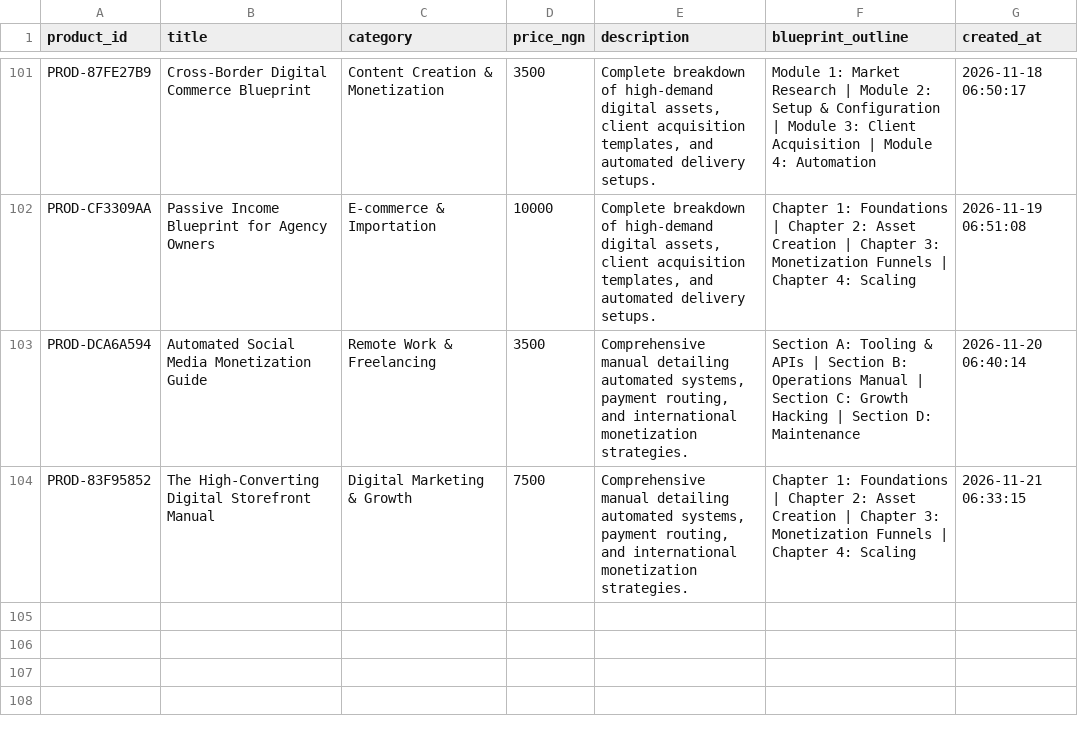
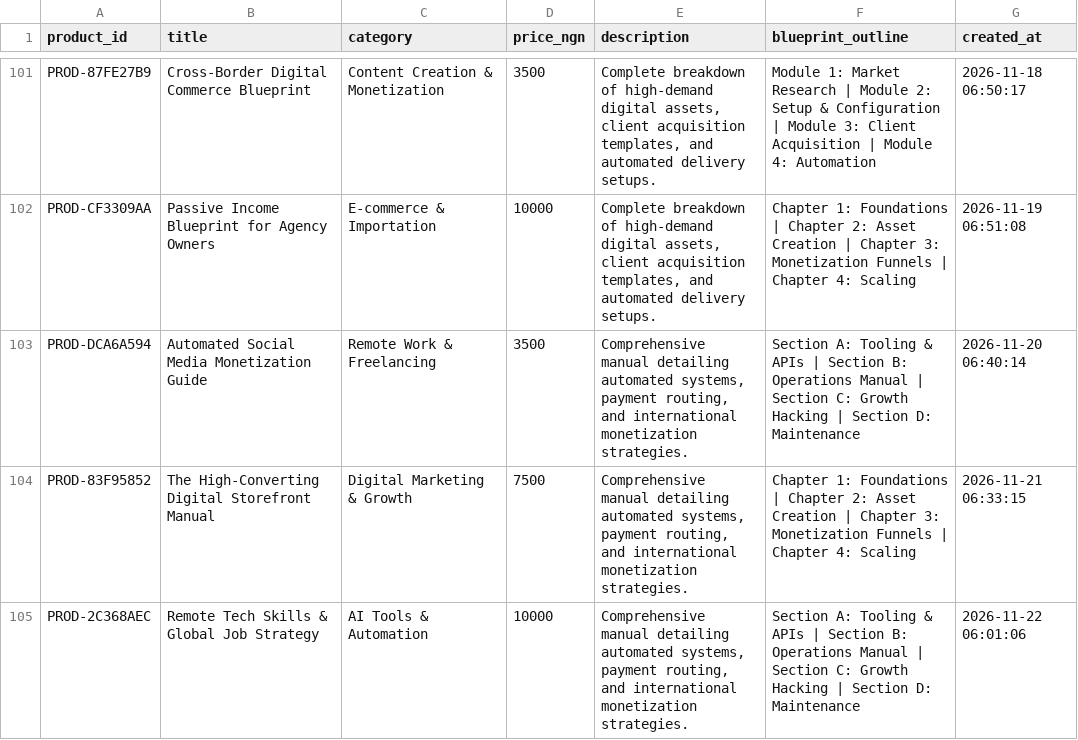
Before and after one commit to Gpowerluv/products.csv, a CSV file: products.csv, drawn as a sheet; only a part is shown, gaps mark what is left out; the diff names each change by its address in the sheet, - before the commit and + after, or states it on an @@ line.

```diff
--- a/products.csv
+++ b/products.csv
+row 105: PROD-2C368AEC | Remote Tech Skills & Global Job Strategy | AI Tools & Automation | 10000 | Comprehensive manual detailing automated systems, payment routing, and international monetization strategies. | Section A: Tooling & APIs | Section B: Operations Manual | Section C: Growth Hacking | Section D: Maintenance | 2026-11-22 06:01:06
```
